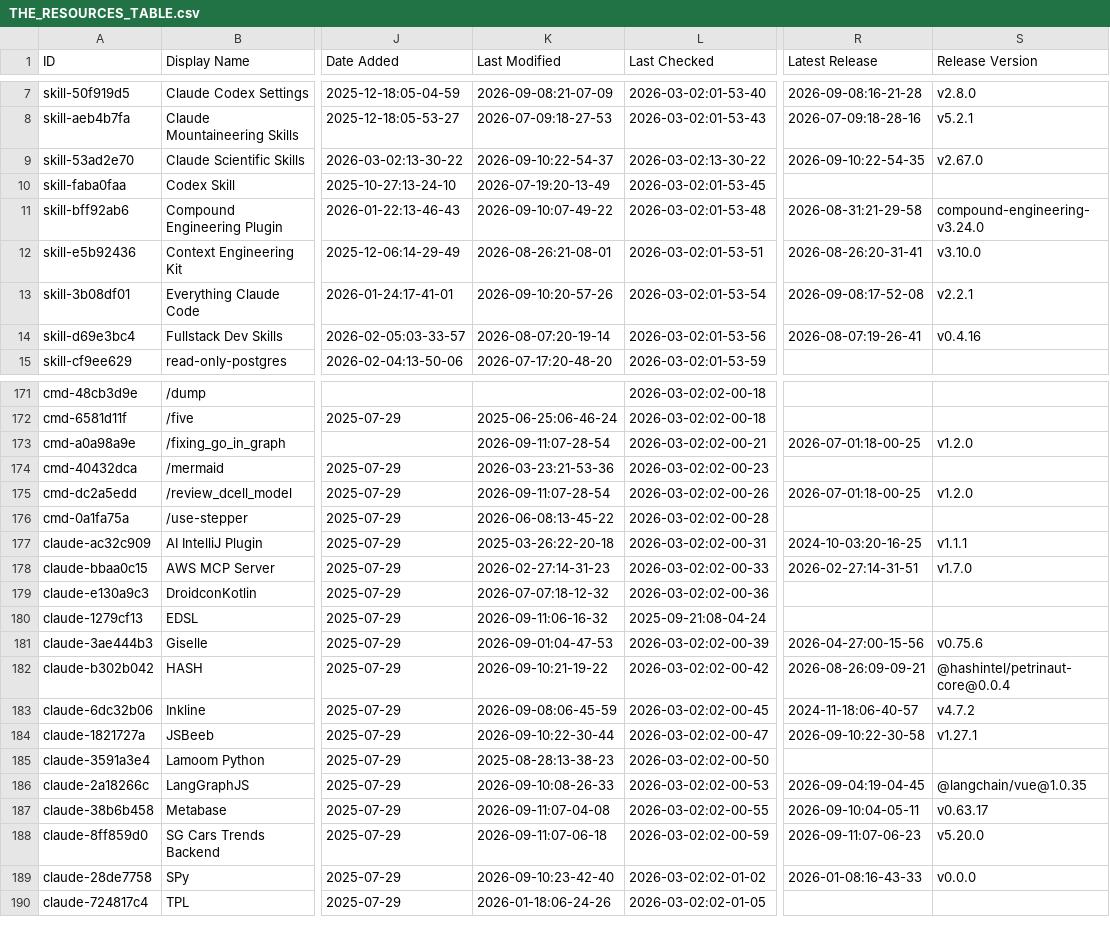
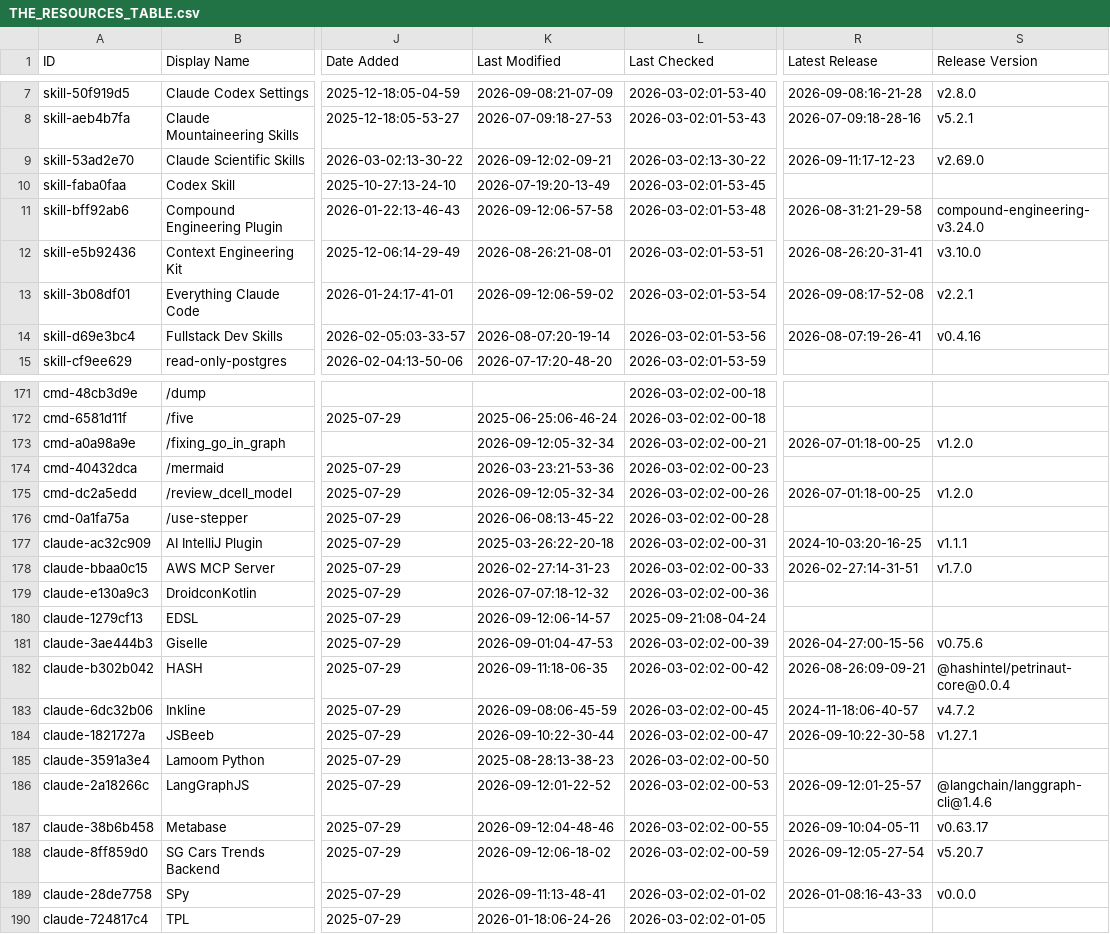
Before and after one commit to Vibe-Marketer/awesome-claude-code, a CSV file: THE_RESOURCES_TABLE.csv, drawn as a sheet; only a part is shown, gaps mark what is left out; the diff covers the shown part only; the diff names each change by its address in the sheet, - before the commit and + after, or states it on an @@ line.

```diff
--- a/THE_RESOURCES_TABLE.csv
+++ b/THE_RESOURCES_TABLE.csv
-K9 (Last Modified): 2026-09-10:22-54-37
+K9 (Last Modified): 2026-09-12:02-09-21
-R9 (Latest Release): 2026-09-10:22-54-35
+R9 (Latest Release): 2026-09-11:17-12-23
-S9 (Release Version): v2.67.0
+S9 (Release Version): v2.69.0
-K11 (Last Modified): 2026-09-10:07-49-22
+K11 (Last Modified): 2026-09-12:06-57-58
-K13 (Last Modified): 2026-09-10:20-57-26
+K13 (Last Modified): 2026-09-12:06-59-02
-K173 (Last Modified): 2026-09-11:07-28-54
+K173 (Last Modified): 2026-09-12:05-32-34
-K175 (Last Modified): 2026-09-11:07-28-54
+K175 (Last Modified): 2026-09-12:05-32-34
-K180 (Last Modified): 2026-09-11:06-16-32
+K180 (Last Modified): 2026-09-12:06-14-57
-K182 (Last Modified): 2026-09-10:21-19-22
+K182 (Last Modified): 2026-09-11:18-06-35
-K186 (Last Modified): 2026-09-10:08-26-33
+K186 (Last Modified): 2026-09-12:01-22-52
-R186 (Latest Release): 2026-09-04:19-04-45
+R186 (Latest Release): 2026-09-12:01-25-57
-S186 (Release Version): @langchain/vue@1.0.35
+S186 (Release Version): @langchain/langgraph-cli@1.4.6
-K187 (Last Modified): 2026-09-11:07-04-08
+K187 (Last Modified): 2026-09-12:04-48-46
-K188 (Last Modified): 2026-09-11:07-06-18
+K188 (Last Modified): 2026-09-12:06-18-02
-R188 (Latest Release): 2026-09-11:07-06-23
+R188 (Latest Release): 2026-09-12:05-27-54
-S188 (Release Version): v5.20.0
+S188 (Release Version): v5.20.7
-K189 (Last Modified): 2026-09-10:23-42-40
+K189 (Last Modified): 2026-09-11:13-48-41
```
Also changed, not shown: 30 edited cells elsewhere in this file.
